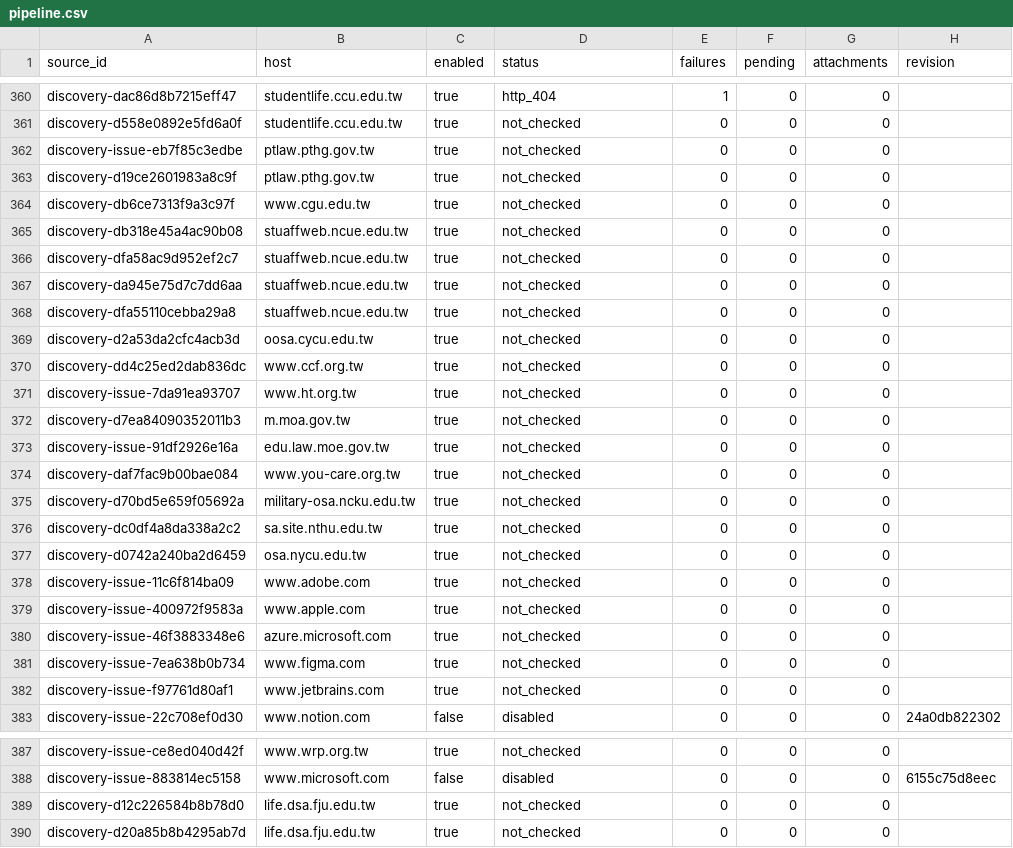
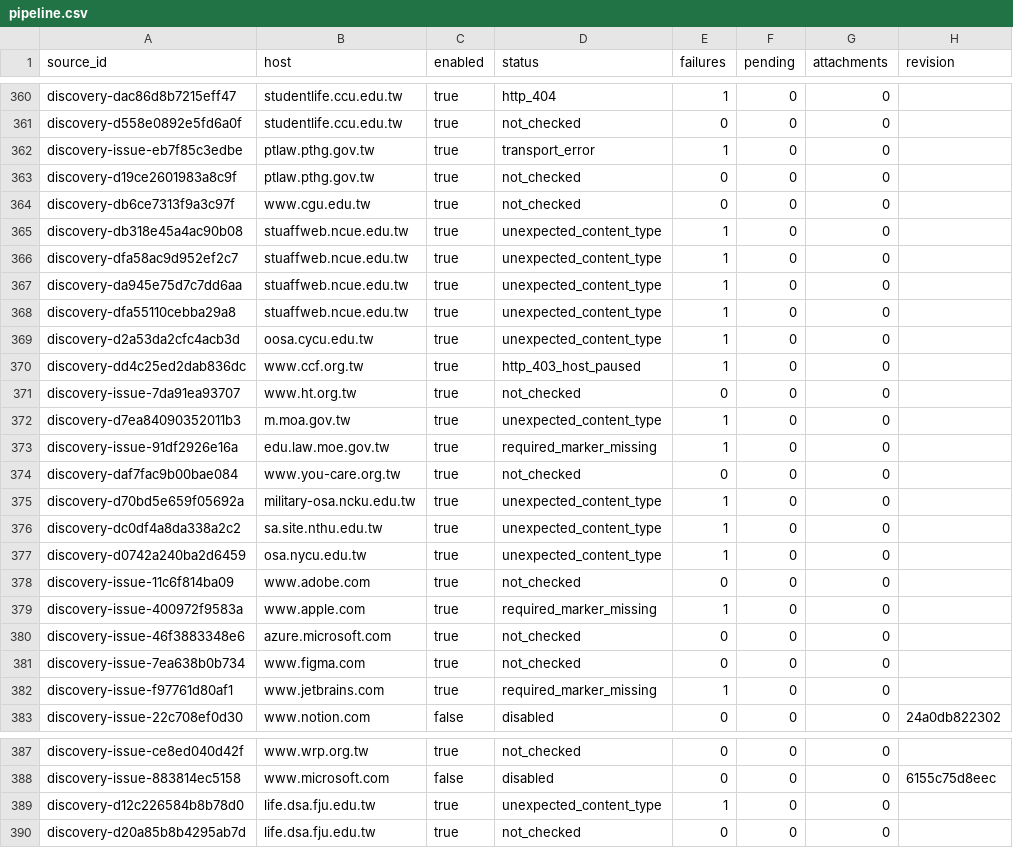
Before and after one commit to matt-ye/opengsa, a CSV file: status/pipeline.csv, drawn as a sheet; only a part is shown, gaps mark what is left out.

```diff
--- a/status/pipeline.csv
+++ b/status/pipeline.csv
@@ -361,23 +361,23 @@ discovery-dac86d8b7215eff47,studentlife.ccu.edu.tw,true,http_404,1,0,0,
 discovery-d558e0892e5fd6a0f,studentlife.ccu.edu.tw,true,not_checked,0,0,0,
-discovery-issue-eb7f85c3edbe,ptlaw.pthg.gov.tw,true,not_checked,0,0,0,
+discovery-issue-eb7f85c3edbe,ptlaw.pthg.gov.tw,true,transport_error,1,0,0,
 discovery-d19ce2601983a8c9f,ptlaw.pthg.gov.tw,true,not_checked,0,0,0,
 discovery-db6ce7313f9a3c97f,www.cgu.edu.tw,true,not_checked,0,0,0,
-discovery-db318e45a4ac90b08,stuaffweb.ncue.edu.tw,true,not_checked,0,0,0,
-discovery-dfa58ac9d952ef2c7,stuaffweb.ncue.edu.tw,true,not_checked,0,0,0,
-discovery-da945e75d7c7dd6aa,stuaffweb.ncue.edu.tw,true,not_checked,0,0,0,
-discovery-dfa55110cebba29a8,stuaffweb.ncue.edu.tw,true,not_checked,0,0,0,
-discovery-d2a53da2cfc4acb3d,oosa.cycu.edu.tw,true,not_checked,0,0,0,
-discovery-dd4c25ed2dab836dc,www.ccf.org.tw,true,not_checked,0,0,0,
+discovery-db318e45a4ac90b08,stuaffweb.ncue.edu.tw,true,unexpected_content_type,1,0,0,
+discovery-dfa58ac9d952ef2c7,stuaffweb.ncue.edu.tw,true,unexpected_content_type,1,0,0,
+discovery-da945e75d7c7dd6aa,stuaffweb.ncue.edu.tw,true,unexpected_content_type,1,0,0,
+discovery-dfa55110cebba29a8,stuaffweb.ncue.edu.tw,true,unexpected_content_type,1,0,0,
+discovery-d2a53da2cfc4acb3d,oosa.cycu.edu.tw,true,unexpected_content_type,1,0,0,
+discovery-dd4c25ed2dab836dc,www.ccf.org.tw,true,http_403_host_paused,1,0,0,
 discovery-issue-7da91ea93707,www.ht.org.tw,true,not_checked,0,0,0,
-discovery-d7ea84090352011b3,m.moa.gov.tw,true,not_checked,0,0,0,
-discovery-issue-91df2926e16a,edu.law.moe.gov.tw,true,not_checked,0,0,0,
+discovery-d7ea84090352011b3,m.moa.gov.tw,true,unexpected_content_type,1,0,0,
+discovery-issue-91df2926e16a,edu.law.moe.gov.tw,true,required_marker_missing,1,0,0,
 discovery-daf7fac9b00bae084,www.you-care.org.tw,true,not_checked,0,0,0,
-discovery-d70bd5e659f05692a,military-osa.ncku.edu.tw,true,not_checked,0,0,0,
-discovery-dc0df4a8da338a2c2,sa.site.nthu.edu.tw,true,not_checked,0,0,0,
-discovery-d0742a240ba2d6459,osa.nycu.edu.tw,true,not_checked,0,0,0,
+discovery-d70bd5e659f05692a,military-osa.ncku.edu.tw,true,unexpected_content_type,1,0,0,
+discovery-dc0df4a8da338a2c2,sa.site.nthu.edu.tw,true,unexpected_content_type,1,0,0,
+discovery-d0742a240ba2d6459,osa.nycu.edu.tw,true,unexpected_content_type,1,0,0,
 discovery-issue-11c6f814ba09,www.adobe.com,true,not_checked,0,0,0,
-discovery-issue-400972f9583a,www.apple.com,true,not_checked,0,0,0,
+discovery-issue-400972f9583a,www.apple.com,true,required_marker_missing,1,0,0,
 discovery-issue-46f3883348e6,azure.microsoft.com,true,not_checked,0,0,0,
 discovery-issue-7ea638b0b734,www.figma.com,true,not_checked,0,0,0,
-discovery-issue-f97761d80af1,www.jetbrains.com,true,not_checked,0,0,0,
+discovery-issue-f97761d80af1,www.jetbrains.com,true,required_marker_missing,1,0,0,
 discovery-issue-22c708ef0d30,www.notion.com,false,disabled,0,0,0,24a0db822302
@@ -388,3 +388,3 @@ discovery-issue-ce8ed040d42f,www.wrp.org.tw,true,not_checked,0,0,0,
 discovery-issue-883814ec5158,www.microsoft.com,false,disabled,0,0,0,6155c75d8eec
-discovery-d12c226584b8b78d0,life.dsa.fju.edu.tw,true,not_checked,0,0,0,
+discovery-d12c226584b8b78d0,life.dsa.fju.edu.tw,true,unexpected_content_type,1,0,0,
 discovery-d20a85b8b4295ab7d,life.dsa.fju.edu.tw,true,not_checked,0,0,0,
```
Also changed, not shown: 1 other file.
